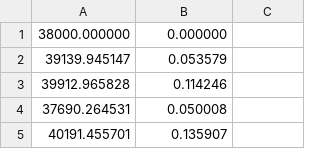
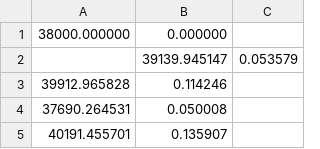
Before and after one commit to embeddDev/Time_series_project4, a CSV file: Satelliteorbit.csv, drawn as a sheet; only a part is shown.

```diff
--- a/Satelliteorbit.csv
+++ b/Satelliteorbit.csv
@@ -1,3 +1,3 @@
 38000.000000,0.000000
-39139.945147,0.053579
+,39139.945147,0.053579
 39912.965828,0.114246
```
Also changed, not shown: 2 other files.
